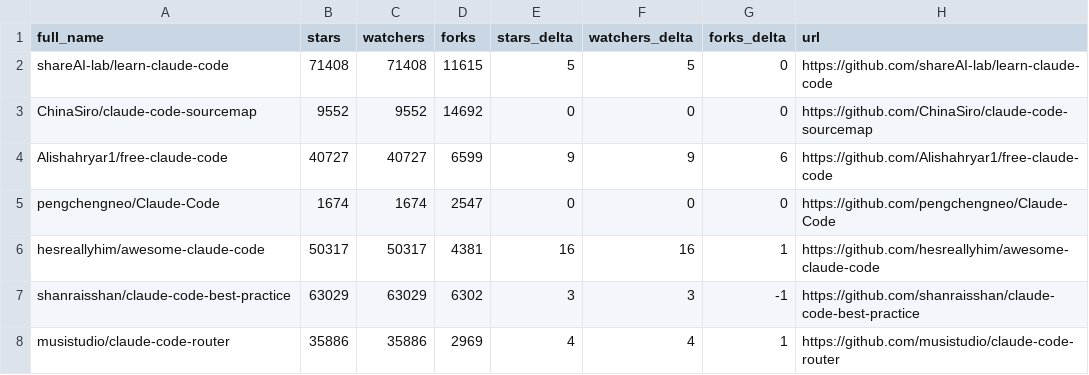
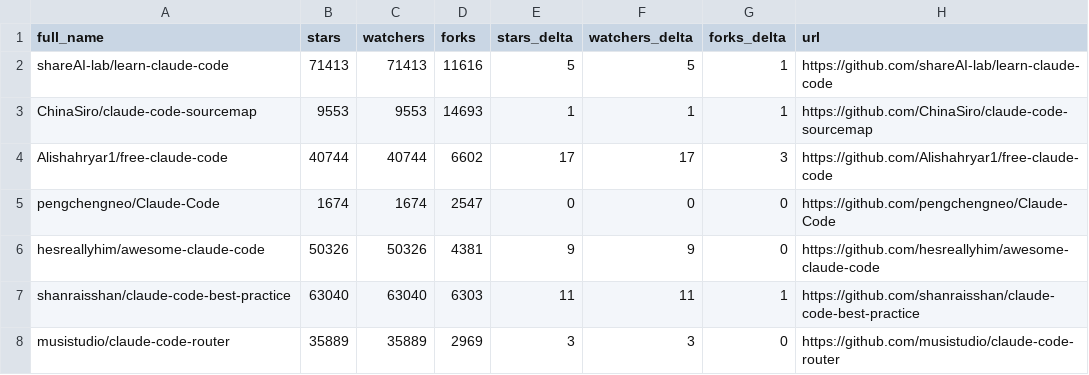
Before and after one commit to teodororo/awesome-claude-code, a CSV file: data/repo-ticker.csv, drawn as a sheet; only a part is shown; the diff covers the shown part only.

```diff
--- a/data/repo-ticker.csv
+++ b/data/repo-ticker.csv
@@ -1,8 +1,8 @@
 full_name,stars,watchers,forks,stars_delta,watchers_delta,forks_delta,url
-shareAI-lab/learn-claude-code,71408,71408,11615,5,5,0,https://github.com/shareAI-lab/learn-claude-code
-ChinaSiro/claude-code-sourcemap,9552,9552,14692,0,0,0,https://github.com/ChinaSiro/claude-code-sourcemap
-Alishahryar1/free-claude-code,40727,40727,6599,9,9,6,https://github.com/Alishahryar1/free-claude-code
+shareAI-lab/learn-claude-code,71413,71413,11616,5,5,1,https://github.com/shareAI-lab/learn-claude-code
+ChinaSiro/claude-code-sourcemap,9553,9553,14693,1,1,1,https://github.com/ChinaSiro/claude-code-sourcemap
+Alishahryar1/free-claude-code,40744,40744,6602,17,17,3,https://github.com/Alishahryar1/free-claude-code
 pengchengneo/Claude-Code,1674,1674,2547,0,0,0,https://github.com/pengchengneo/Claude-Code
-hesreallyhim/awesome-claude-code,50317,50317,4381,16,16,1,https://github.com/hesreallyhim/awesome-claude-code
-shanraisshan/claude-code-best-practice,63029,63029,6302,3,3,-1,https://github.com/shanraisshan/claude-code-best-practice
-musistudio/claude-code-router,35886,35886,2969,4,4,1,https://github.com/musistudio/claude-code-router
+hesreallyhim/awesome-claude-code,50326,50326,4381,9,9,0,https://github.com/hesreallyhim/awesome-claude-code
+shanraisshan/claude-code-best-practice,63040,63040,6303,11,11,1,https://github.com/shanraisshan/claude-code-best-practice
+musistudio/claude-code-router,35889,35889,2969,3,3,0,https://github.com/musistudio/claude-code-router
```
Also changed, not shown: 2 added rows, 2 removed rows, 1 moved row and 135 edited cells elsewhere in this file, 4 other files.
